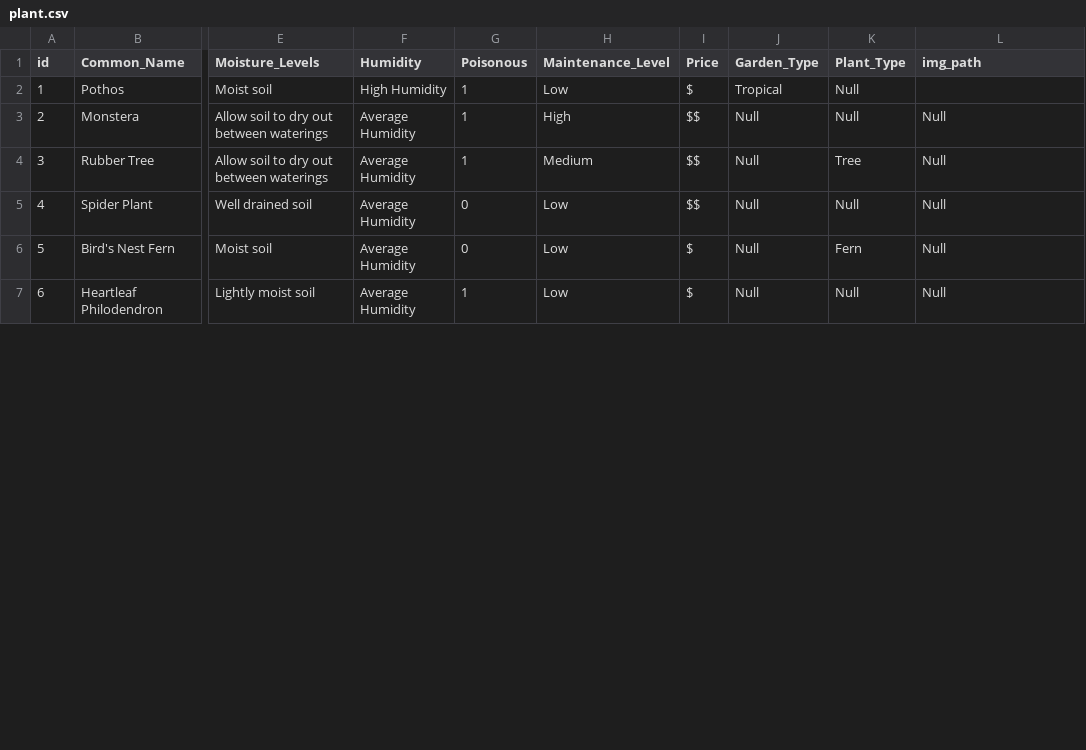
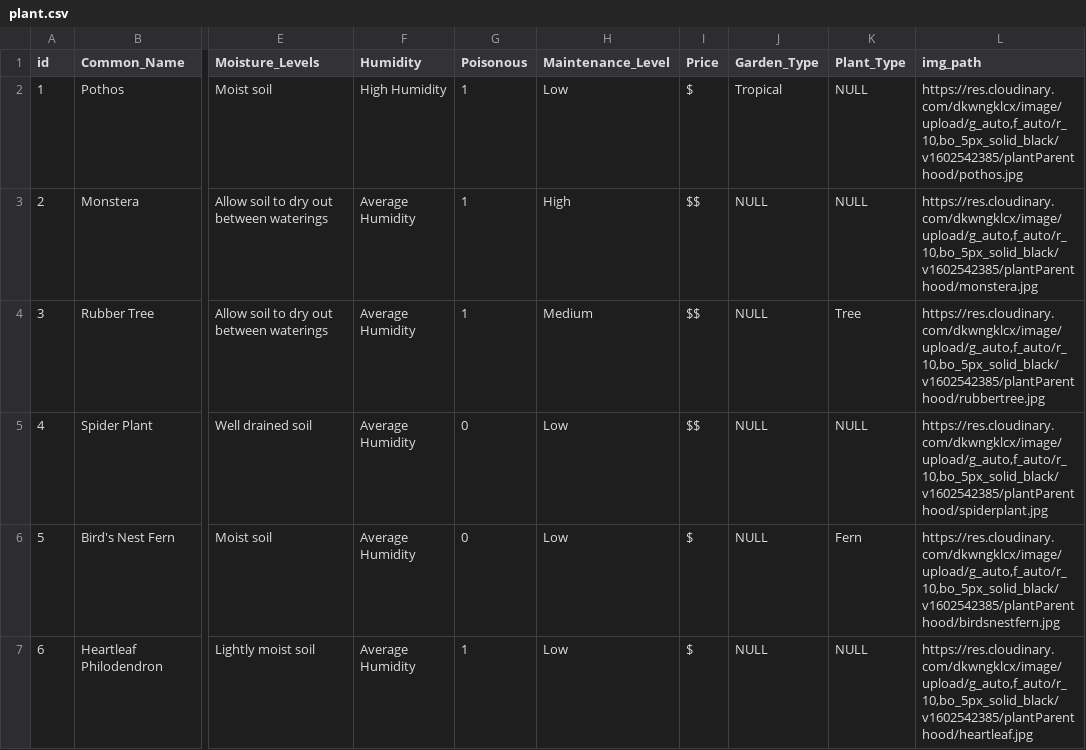
Before and after one commit to preronam/PLANTPARENTHOOD, a CSV file: db/plant.csv, drawn as a sheet; only a part is shown, gaps mark what is left out; the diff covers the shown part only; the diff names each change by its address in the sheet, - before the commit and + after, or states it on an @@ line.

Commit message:
updated csv with urls

```diff
--- a/db/plant.csv
+++ b/db/plant.csv
-K2:K3 (Plant_Type): Null
+K2:K3 (Plant_Type): NULL
-L2 (img_path): (empty)
+L2 (img_path): https://res.cloudinary.com/dkwngklcx/image/upload/g_auto,f_auto/r_10,bo_5px_solid_black/v1602542385/plantParenthood/pothos.jpg
-J3:J7 (Garden_Type): Null
+J3:J7 (Garden_Type): NULL
-L3 (img_path): Null
+L3 (img_path): https://res.cloudinary.com/dkwngklcx/image/upload/g_auto,f_auto/r_10,bo_5px_solid_black/v1602542385/plantParenthood/monstera.jpg
-L4 (img_path): Null
+L4 (img_path): https://res.cloudinary.com/dkwngklcx/image/upload/g_auto,f_auto/r_10,bo_5px_solid_black/v1602542385/plantParenthood/rubbertree.jpg
-K5 (Plant_Type): Null
+K5 (Plant_Type): NULL
-L5 (img_path): Null
+L5 (img_path): https://res.cloudinary.com/dkwngklcx/image/upload/g_auto,f_auto/r_10,bo_5px_solid_black/v1602542385/plantParenthood/spiderplant.jpg
-L6 (img_path): Null
+L6 (img_path): https://res.cloudinary.com/dkwngklcx/image/upload/g_auto,f_auto/r_10,bo_5px_solid_black/v1602542385/plantParenthood/birdsnestfern.jpg
-K7 (Plant_Type): Null
+K7 (Plant_Type): NULL
-L7 (img_path): Null
+L7 (img_path): https://res.cloudinary.com/dkwngklcx/image/upload/g_auto,f_auto/r_10,bo_5px_solid_black/v1602542385/plantParenthood/heartleaf.jpg
```
Also changed, not shown: 4 removed rows and 86 edited cells elsewhere in this file.
